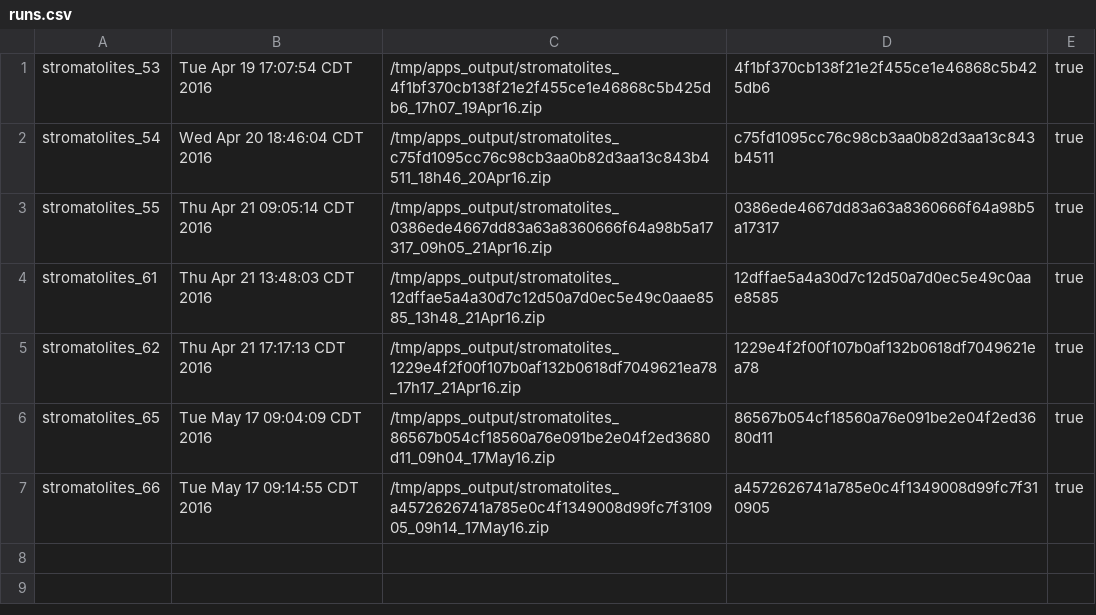
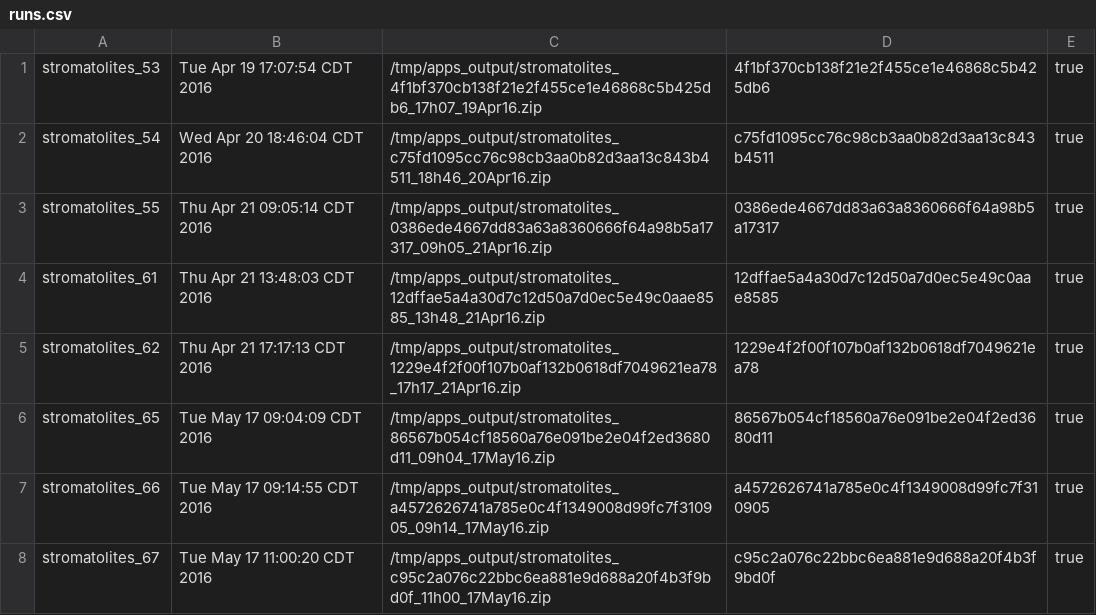
Before and after one commit to UW-Macrostrat/stromatolites_demo, a CSV file: output/runs.csv, drawn as a sheet; the diff names each change by its address in the sheet, - before the commit and + after, or states it on an @@ line.

```diff
--- a/output/runs.csv
+++ b/output/runs.csv
+row 8: stromatolites_67 | Tue May 17 11:00:20 CDT 2016 | /tmp/apps_output/stromatolites_c95c2a076c22bbc6ea881e9d688a20f4b3f9bd0f_11h00_17May16.zip | c95c2a076c22bbc6ea881e9d688a20f4b3f9bd0f | true
```
Also changed, not shown: 1 other file.
